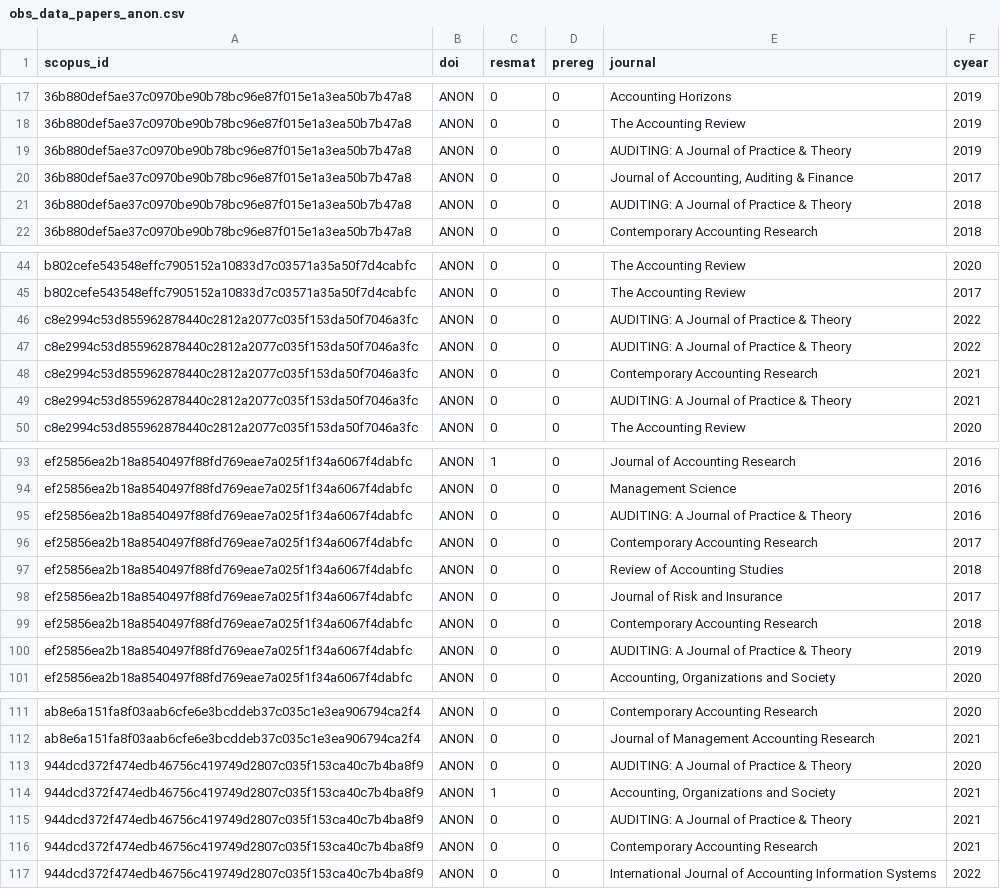
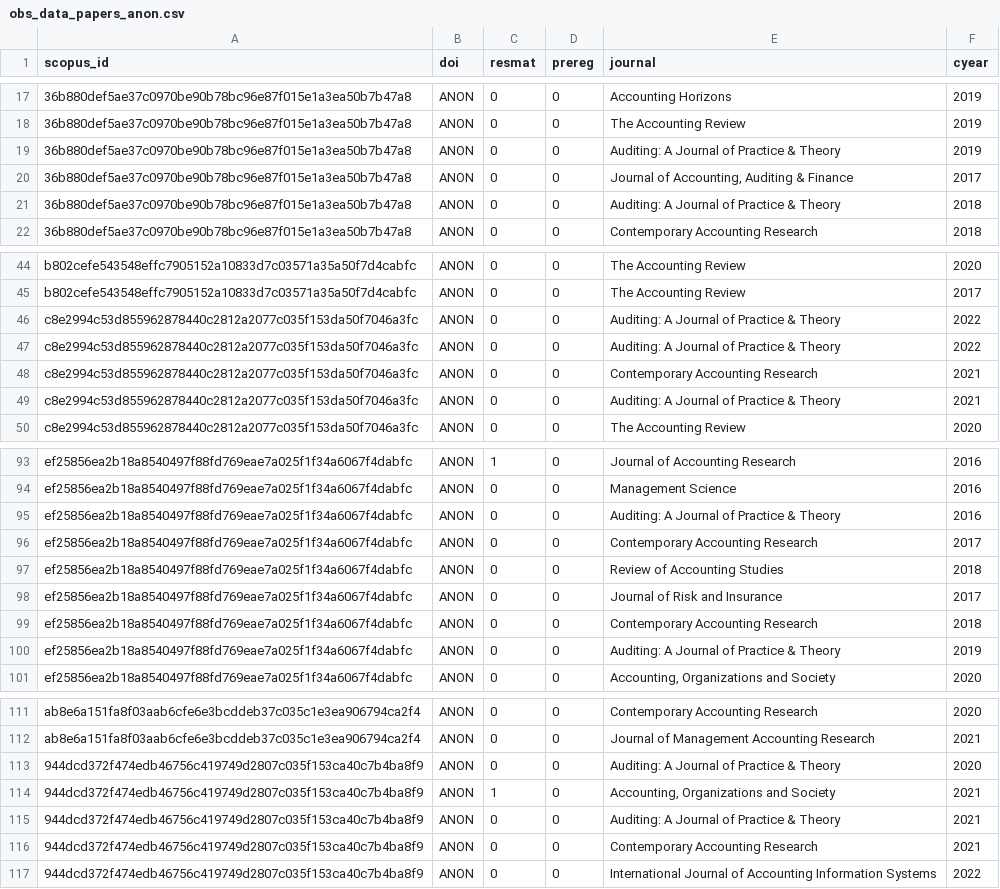
Before and after one commit to joachim-gassen/osacc, a CSV file: data/external/obs_data_papers_anon.csv, drawn as a sheet; only a part is shown, gaps mark what is left out; the diff covers the shown part only; the diff names each change by its address in the sheet, - before the commit and + after, or states it on an @@ line.

```diff
--- a/data/external/obs_data_papers_anon.csv
+++ b/data/external/obs_data_papers_anon.csv
-E19 (journal): AUDITING: A Journal of Practice & Theory
+E19 (journal): Auditing: A Journal of Practice & Theory
-E21 (journal): AUDITING: A Journal of Practice & Theory
+E21 (journal): Auditing: A Journal of Practice & Theory
-E46:E47 (journal): AUDITING: A Journal of Practice & Theory
+E46:E47 (journal): Auditing: A Journal of Practice & Theory
-E49 (journal): AUDITING: A Journal of Practice & Theory
+E49 (journal): Auditing: A Journal of Practice & Theory
-E95 (journal): AUDITING: A Journal of Practice & Theory
+E95 (journal): Auditing: A Journal of Practice & Theory
-E100 (journal): AUDITING: A Journal of Practice & Theory
+E100 (journal): Auditing: A Journal of Practice & Theory
-E113 (journal): AUDITING: A Journal of Practice & Theory
+E113 (journal): Auditing: A Journal of Practice & Theory
-E115 (journal): AUDITING: A Journal of Practice & Theory
+E115 (journal): Auditing: A Journal of Practice & Theory
```
Also changed, not shown: 16 edited cells elsewhere in this file, 9 other files.
